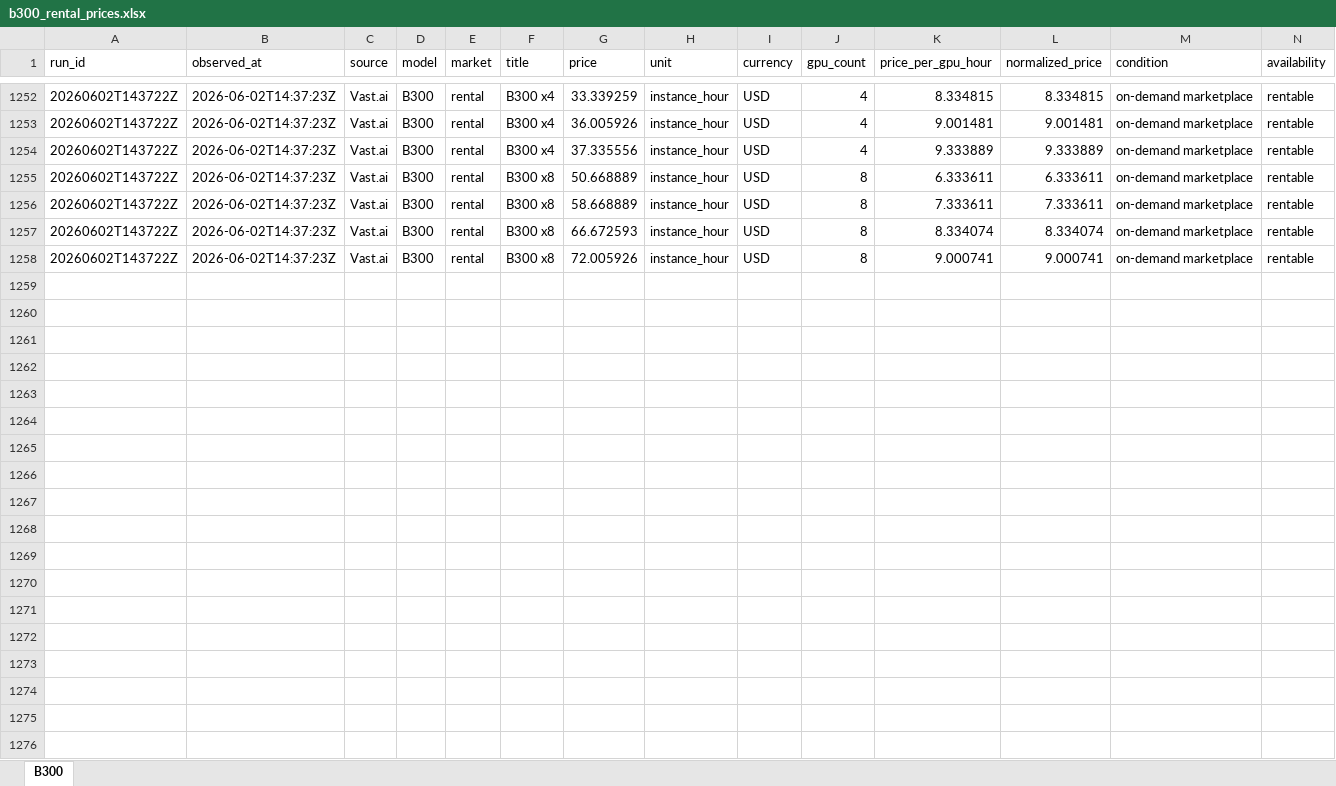
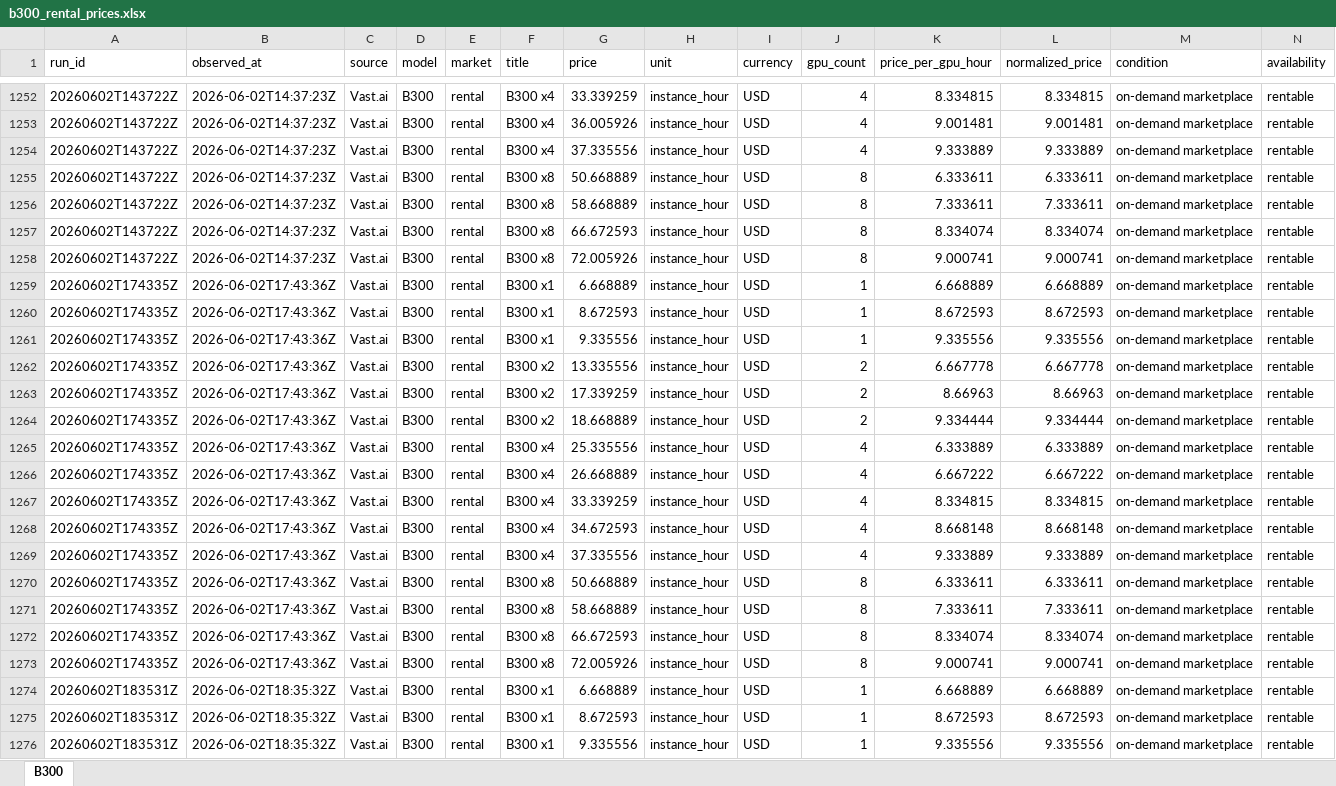
Before and after one commit to jacknio/gpumonitor, an Excel workbook: h100price/static/exports/b300_rental_prices.xlsx, sheet B300, drawn as a sheet; only a part is shown, gaps mark what is left out; values as stored, in another font and other column widths than the file's, no borders; rows hold the shown columns only; the diff covers the shown part only; the diff names each change by its address in the sheet, - before the commit and + after, or states it on an @@ line.

```diff
--- a/h100price/static/exports/b300_rental_prices.xlsx (sheet B300)
+++ b/h100price/static/exports/b300_rental_prices.xlsx (sheet B300)
+row 1259: 20260602T174335Z | 2026-06-02T17:43:36Z | Vast.ai | B300 | rental | B300 x1 | 6.668889 | instance_hour | USD | 1 | 6.668889 | 6.668889 | on-demand marketplace | rentable
+row 1260: 20260602T174335Z | 2026-06-02T17:43:36Z | Vast.ai | B300 | rental | B300 x1 | 8.672593 | instance_hour | USD | 1 | 8.672593 | 8.672593 | on-demand marketplace | rentable
+row 1261: 20260602T174335Z | 2026-06-02T17:43:36Z | Vast.ai | B300 | rental | B300 x1 | 9.335556 | instance_hour | USD | 1 | 9.335556 | 9.335556 | on-demand marketplace | rentable
+row 1262: 20260602T174335Z | 2026-06-02T17:43:36Z | Vast.ai | B300 | rental | B300 x2 | 13.335556 | instance_hour | USD | 2 | 6.667778 | 6.667778 | on-demand marketplace | rentable
+row 1263: 20260602T174335Z | 2026-06-02T17:43:36Z | Vast.ai | B300 | rental | B300 x2 | 17.339259 | instance_hour | USD | 2 | 8.66963 | 8.66963 | on-demand marketplace | rentable
+row 1264: 20260602T174335Z | 2026-06-02T17:43:36Z | Vast.ai | B300 | rental | B300 x2 | 18.668889 | instance_hour | USD | 2 | 9.334444 | 9.334444 | on-demand marketplace | rentable
+row 1265: 20260602T174335Z | 2026-06-02T17:43:36Z | Vast.ai | B300 | rental | B300 x4 | 25.335556 | instance_hour | USD | 4 | 6.333889 | 6.333889 | on-demand marketplace | rentable
+row 1266: 20260602T174335Z | 2026-06-02T17:43:36Z | Vast.ai | B300 | rental | B300 x4 | 26.668889 | instance_hour | USD | 4 | 6.667222 | 6.667222 | on-demand marketplace | rentable
+row 1267: 20260602T174335Z | 2026-06-02T17:43:36Z | Vast.ai | B300 | rental | B300 x4 | 33.339259 | instance_hour | USD | 4 | 8.334815 | 8.334815 | on-demand marketplace | rentable
+row 1268: 20260602T174335Z | 2026-06-02T17:43:36Z | Vast.ai | B300 | rental | B300 x4 | 34.672593 | instance_hour | USD | 4 | 8.668148 | 8.668148 | on-demand marketplace | rentable
+row 1269: 20260602T174335Z | 2026-06-02T17:43:36Z | Vast.ai | B300 | rental | B300 x4 | 37.335556 | instance_hour | USD | 4 | 9.333889 | 9.333889 | on-demand marketplace | rentable
+row 1270: 20260602T174335Z | 2026-06-02T17:43:36Z | Vast.ai | B300 | rental | B300 x8 | 50.668889 | instance_hour | USD | 8 | 6.333611 | 6.333611 | on-demand marketplace | rentable
+row 1271: 20260602T174335Z | 2026-06-02T17:43:36Z | Vast.ai | B300 | rental | B300 x8 | 58.668889 | instance_hour | USD | 8 | 7.333611 | 7.333611 | on-demand marketplace | rentable
+row 1272: 20260602T174335Z | 2026-06-02T17:43:36Z | Vast.ai | B300 | rental | B300 x8 | 66.672593 | instance_hour | USD | 8 | 8.334074 | 8.334074 | on-demand marketplace | rentable
+row 1273: 20260602T174335Z | 2026-06-02T17:43:36Z | Vast.ai | B300 | rental | B300 x8 | 72.005926 | instance_hour | USD | 8 | 9.000741 | 9.000741 | on-demand marketplace | rentable
+row 1274: 20260602T183531Z | 2026-06-02T18:35:32Z | Vast.ai | B300 | rental | B300 x1 | 6.668889 | instance_hour | USD | 1 | 6.668889 | 6.668889 | on-demand marketplace | rentable
+row 1275: 20260602T183531Z | 2026-06-02T18:35:32Z | Vast.ai | B300 | rental | B300 x1 | 8.672593 | instance_hour | USD | 1 | 8.672593 | 8.672593 | on-demand marketplace | rentable
+row 1276: 20260602T183531Z | 2026-06-02T18:35:32Z | Vast.ai | B300 | rental | B300 x1 | 9.335556 | instance_hour | USD | 1 | 9.335556 | 9.335556 | on-demand marketplace | rentable
```
Also changed, not shown: 76 added rows elsewhere in this sheet, h100price/static/exports/a100_rental_prices.xlsx, h100price/static/exports/b200_rental_prices.xlsx, 15 other files.
